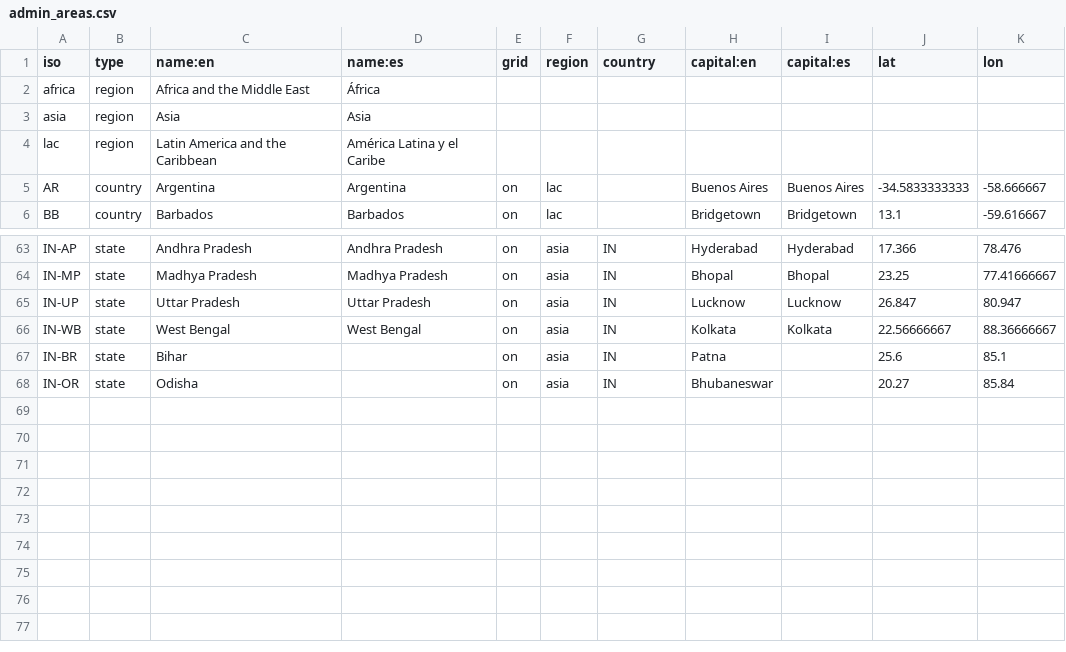
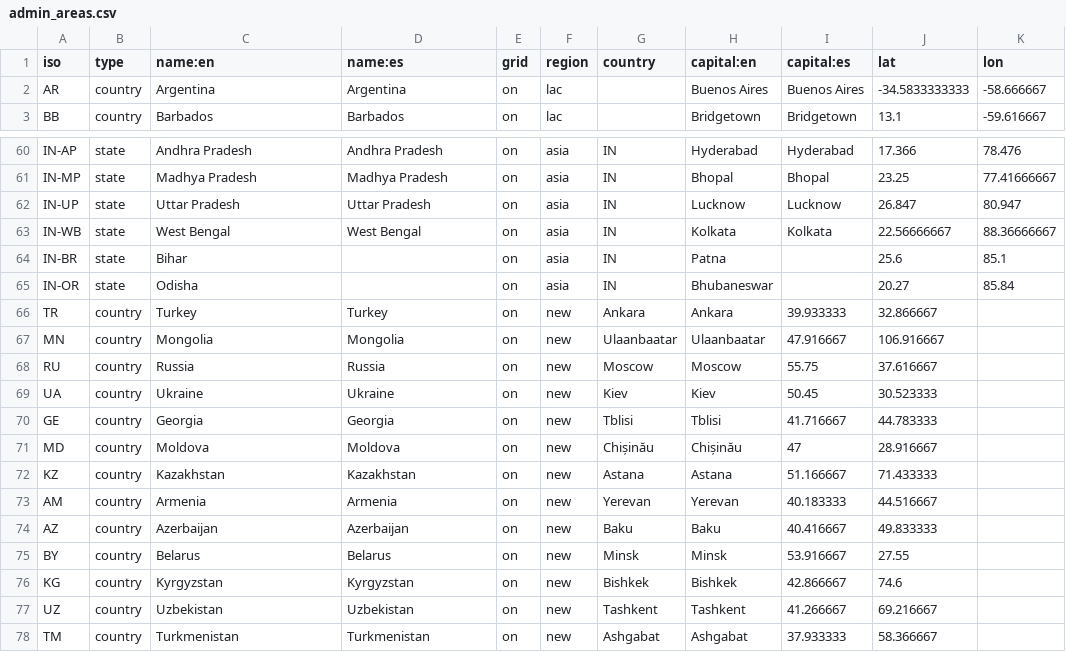
Before and after one commit to developmentseed/climatescope-data, a CSV file: source/meta/admin_areas.csv, drawn as a sheet; only a part is shown, gaps mark what is left out; removed rows and columns are numbered as before the commit, all else as after; the diff names each change by its address in the sheet, - before the commit and + after, or states it on an @@ line.

Commit message:
Update meta-data for 2017 edition Add countries and remove redundant indicators

```diff
--- a/source/meta/admin_areas.csv
+++ b/source/meta/admin_areas.csv
-row 2: africa | region | Africa and the Middle East | África
-row 3: asia | region | Asia | Asia
-row 4: lac | region | Latin America and the Caribbean | América Latina y el Caribe
+row 66: TR | country | Turkey | Turkey | on | new | Ankara | Ankara | 39.933333 | 32.866667
+row 67: MN | country | Mongolia | Mongolia | on | new | Ulaanbaatar | Ulaanbaatar | 47.916667 | 106.916667
+row 68: RU | country | Russia | Russia | on | new | Moscow | Moscow | 55.75 | 37.616667
+row 69: UA | country | Ukraine | Ukraine | on | new | Kiev | Kiev | 50.45 | 30.523333
+row 70: GE | country | Georgia | Georgia | on | new | Tblisi | Tblisi | 41.716667 | 44.783333
+row 71: MD | country | Moldova | Moldova | on | new | Chișinău | Chișinău | 47 | 28.916667
+row 72: KZ | country | Kazakhstan | Kazakhstan | on | new | Astana | Astana | 51.166667 | 71.433333
+row 73: AM | country | Armenia | Armenia | on | new | Yerevan | Yerevan | 40.183333 | 44.516667
+row 74: AZ | country | Azerbaijan | Azerbaijan | on | new | Baku | Baku | 40.416667 | 49.833333
+row 75: BY | country | Belarus | Belarus | on | new | Minsk | Minsk | 53.916667 | 27.55
+row 76: KG | country | Kyrgyzstan | Kyrgyzstan | on | new | Bishkek | Bishkek | 42.866667 | 74.6
+row 77: UZ | country | Uzbekistan | Uzbekistan | on | new | Tashkent | Tashkent | 41.266667 | 69.216667
+row 78: TM | country | Turkmenistan | Turkmenistan | on | new | Ashgabat | Ashgabat | 37.933333 | 58.366667
```
Also changed, not shown: source/meta/index.csv.
